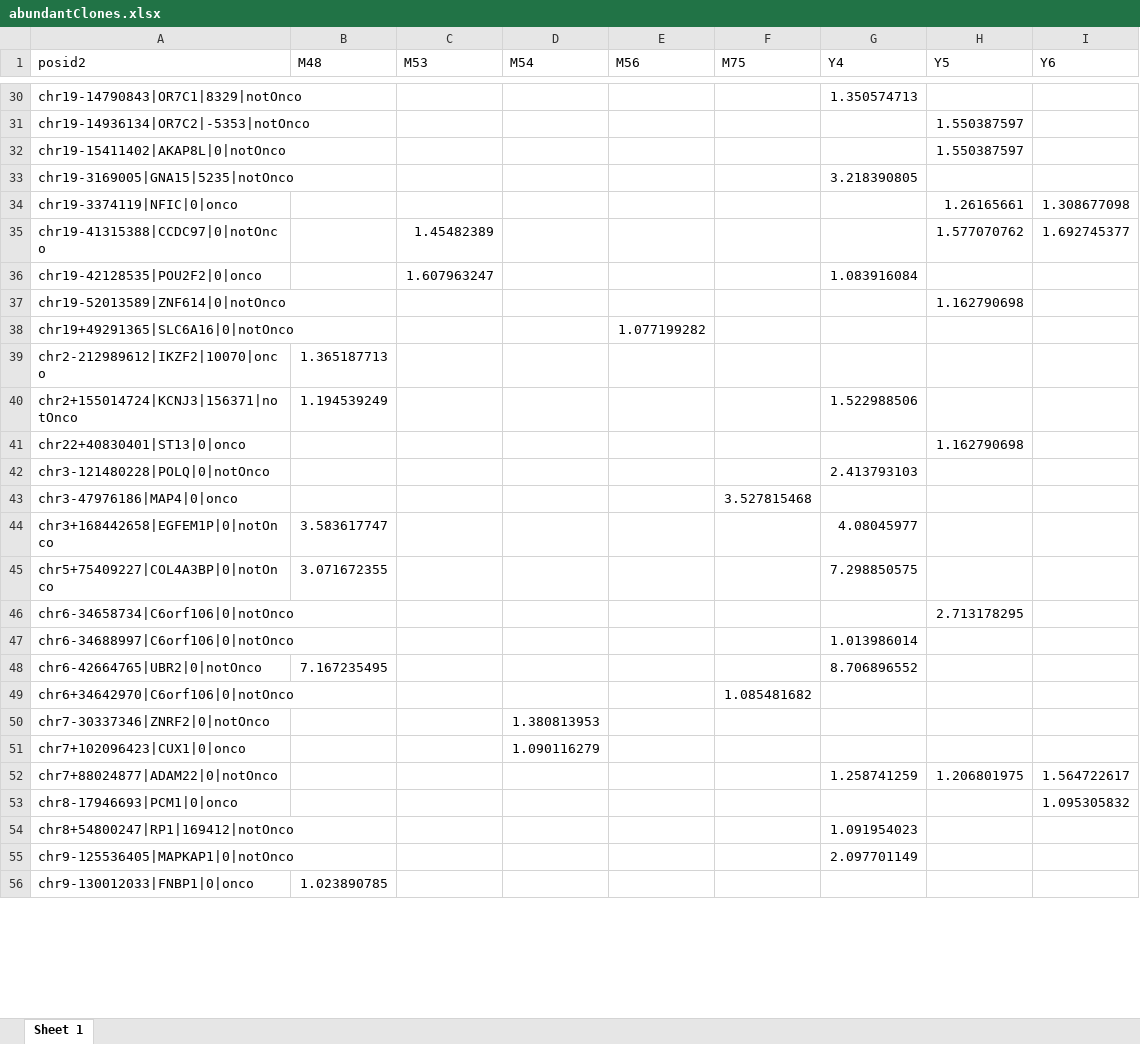
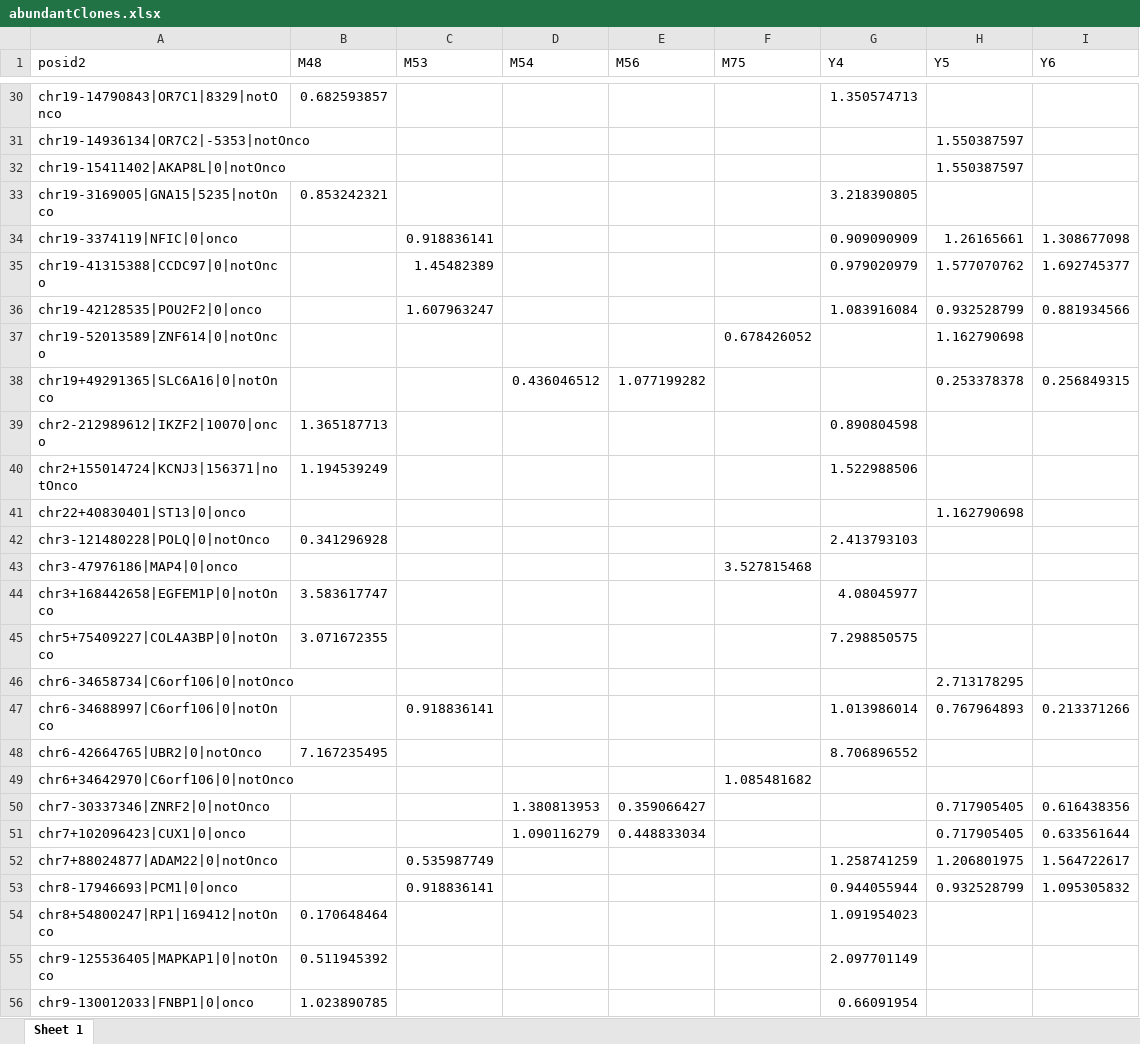
Before and after one commit to Adrian-Cantu/sadelainAbundantClones, an Excel workbook: abundantClones.xlsx, sheet Sheet 1, drawn as a sheet; only a part is shown, gaps mark what is left out; values as stored, in another font and other column widths than the file's, no borders; the diff covers the shown part only; the diff names each change by its address in the sheet, - before the commit and + after, or states it on an @@ line.

```diff
--- a/abundantClones.xlsx (sheet Sheet 1)
+++ b/abundantClones.xlsx (sheet Sheet 1)
-B30 (M48): (empty)
+B30 (M48): 0.682593857
-B33 (M48): (empty)
+B33 (M48): 0.853242321
-C34 (M53): (empty)
+C34 (M53): 0.918836141
-G34 (Y4): (empty)
+G34 (Y4): 0.909090909
-G35 (Y4): (empty)
+G35 (Y4): 0.979020979
-H36 (Y5): (empty)
+H36 (Y5): 0.932528799
-I36 (Y6): (empty)
+I36 (Y6): 0.881934566
-F37 (M75): (empty)
+F37 (M75): 0.678426052
-D38 (M54): (empty)
+D38 (M54): 0.436046512
-H38 (Y5): (empty)
+H38 (Y5): 0.253378378
-I38 (Y6): (empty)
+I38 (Y6): 0.256849315
-G39 (Y4): (empty)
+G39 (Y4): 0.890804598
-B42 (M48): (empty)
+B42 (M48): 0.341296928
-C47 (M53): (empty)
+C47 (M53): 0.918836141
-H47 (Y5): (empty)
+H47 (Y5): 0.767964893
-I47 (Y6): (empty)
+I47 (Y6): 0.213371266
-E50 (M56): (empty)
+E50 (M56): 0.359066427
-H50:H51 (Y5): (empty)
+H50:H51 (Y5): 0.717905405
-I50 (Y6): (empty)
+I50 (Y6): 0.616438356
-E51 (M56): (empty)
+E51 (M56): 0.448833034
-I51 (Y6): (empty)
+I51 (Y6): 0.633561644
-C52 (M53): (empty)
+C52 (M53): 0.535987749
-C53 (M53): (empty)
+C53 (M53): 0.918836141
-G53 (Y4): (empty)
+G53 (Y4): 0.944055944
-H53 (Y5): (empty)
+H53 (Y5): 0.932528799
-B54 (M48): (empty)
+B54 (M48): 0.170648464
-B55 (M48): (empty)
+B55 (M48): 0.511945392
-G56 (Y4): (empty)
+G56 (Y4): 0.66091954
```
Also changed, not shown: 26 edited cells elsewhere in this sheet, 9 other files.
